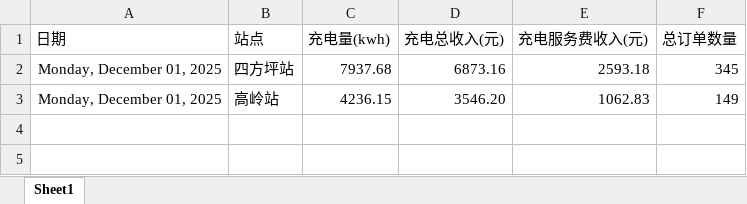
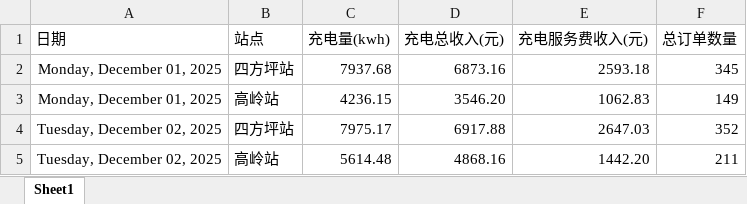
Before and after one commit to jiangnanwaw/my-page, an Excel workbook: data/daydata.xlsx, sheet Sheet1, drawn as a sheet; values as stored, in another font and other column widths than the file's, no borders; the diff names each change by its address in the sheet, - before the commit and + after, or states it on an @@ line.

```diff
--- a/data/daydata.xlsx (sheet Sheet1)
+++ b/data/daydata.xlsx (sheet Sheet1)
+row 4: Tuesday, December 02, 2025 | 四方坪站 | 7975.17 | 6917.88 | 2647.03 | 352
+row 5: Tuesday, December 02, 2025 | 高岭站 | 5614.48 | 4868.16 | 1442.20 | 211
```
Also changed, not shown: data/homepage.xlsx, data/wcdsc.xlsx, 2 other files.
